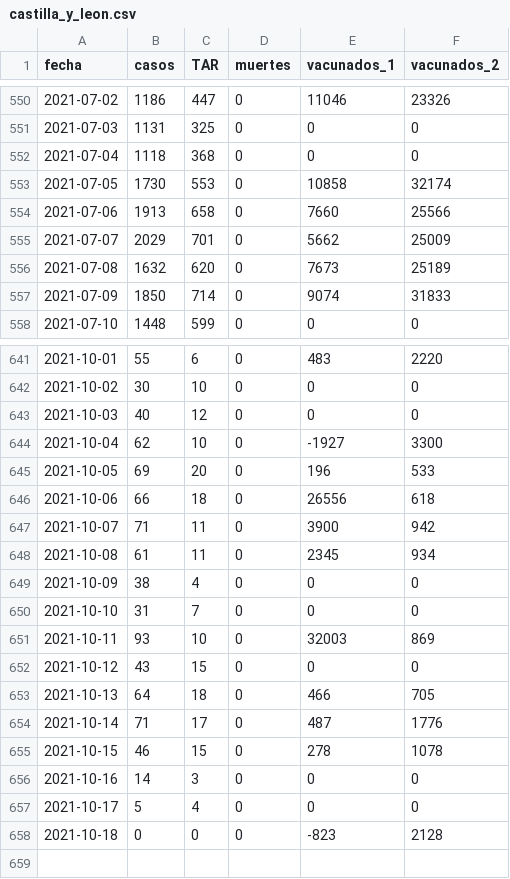
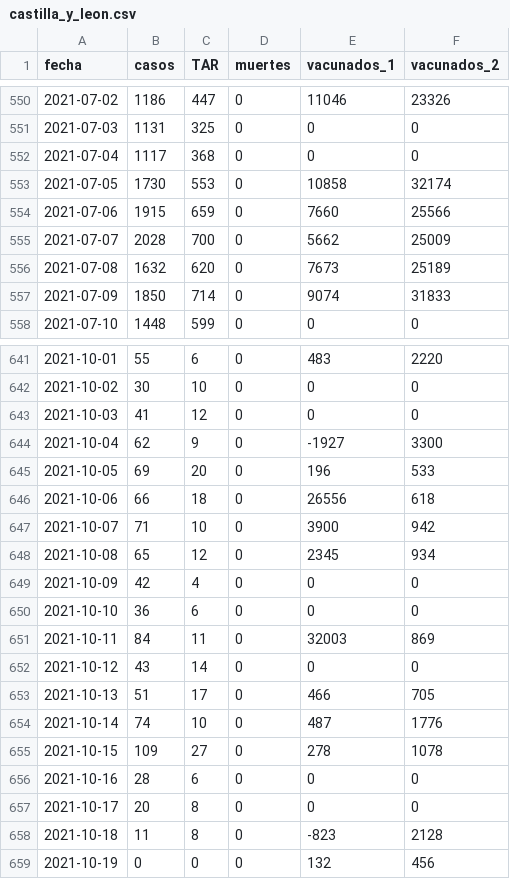
Before and after one commit to alex-torregrosa/covid-spain, a CSV file: datos/comunidades/castilla_y_leon.csv, drawn as a sheet; only a part is shown, gaps mark what is left out; the diff covers the shown part only.

```diff
--- a/datos/comunidades/castilla_y_leon.csv
+++ b/datos/comunidades/castilla_y_leon.csv
@@ -551,6 +551,6 @@ fecha,casos,TAR,muertes,vacunados_1,vacunados_2
 2021-07-03,1131,325,0,0,0
-2021-07-04,1118,368,0,0,0
+2021-07-04,1117,368,0,0,0
 2021-07-05,1730,553,0,10858,32174
-2021-07-06,1913,658,0,7660,25566
-2021-07-07,2029,701,0,5662,25009
+2021-07-06,1915,659,0,7660,25566
+2021-07-07,2028,700,0,5662,25009
 2021-07-08,1632,620,0,7673,25189
@@ -642,17 +642,18 @@ fecha,casos,TAR,muertes,vacunados_1,vacunados_2
 2021-10-02,30,10,0,0,0
-2021-10-03,40,12,0,0,0
-2021-10-04,62,10,0,-1927,3300
+2021-10-03,41,12,0,0,0
+2021-10-04,62,9,0,-1927,3300
 2021-10-05,69,20,0,196,533
 2021-10-06,66,18,0,26556,618
-2021-10-07,71,11,0,3900,942
-2021-10-08,61,11,0,2345,934
-2021-10-09,38,4,0,0,0
-2021-10-10,31,7,0,0,0
-2021-10-11,93,10,0,32003,869
-2021-10-12,43,15,0,0,0
-2021-10-13,64,18,0,466,705
-2021-10-14,71,17,0,487,1776
-2021-10-15,46,15,0,278,1078
-2021-10-16,14,3,0,0,0
-2021-10-17,5,4,0,0,0
-2021-10-18,0,0,0,-823,2128
+2021-10-07,71,10,0,3900,942
+2021-10-08,65,12,0,2345,934
+2021-10-09,42,4,0,0,0
+2021-10-10,36,6,0,0,0
+2021-10-11,84,11,0,32003,869
+2021-10-12,43,14,0,0,0
+2021-10-13,51,17,0,466,705
+2021-10-14,74,10,0,487,1776
+2021-10-15,109,27,0,278,1078
+2021-10-16,28,6,0,0,0
+2021-10-17,20,8,0,0,0
+2021-10-18,11,8,0,-823,2128
+2021-10-19,0,0,0,132,456
```
Also changed, not shown: 23 edited cells elsewhere in this file, datos/comunidades/canarias.csv, datos/comunidades/comunidad_valenciana.csv, 16 other files.
